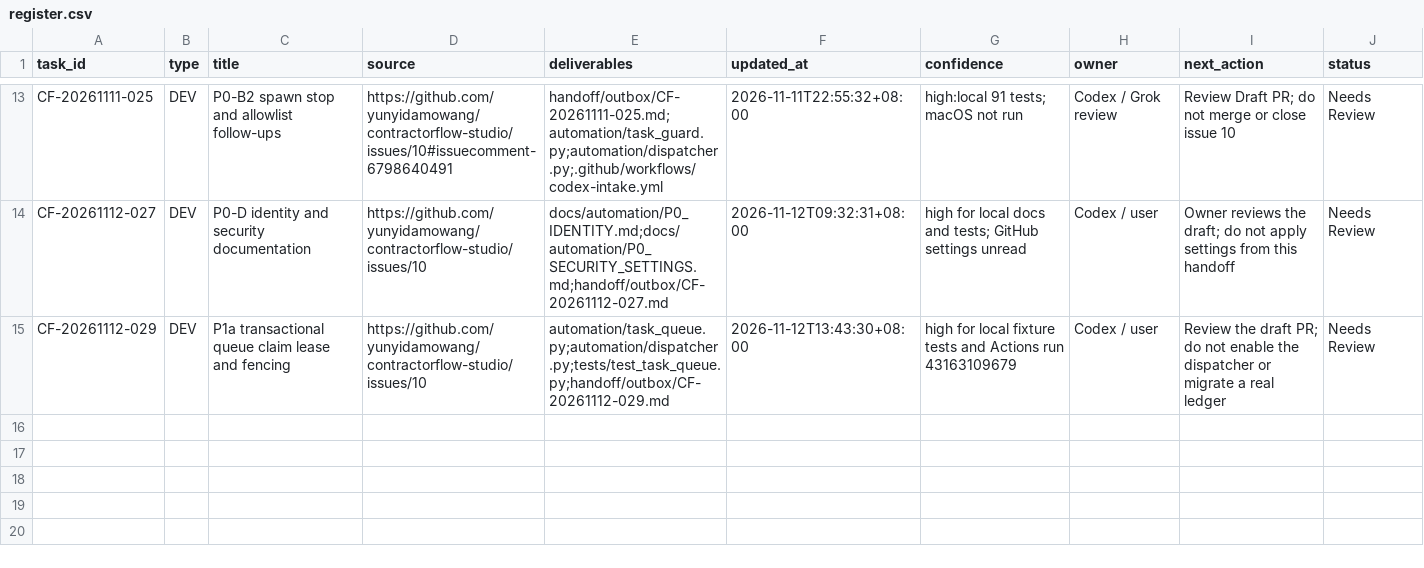
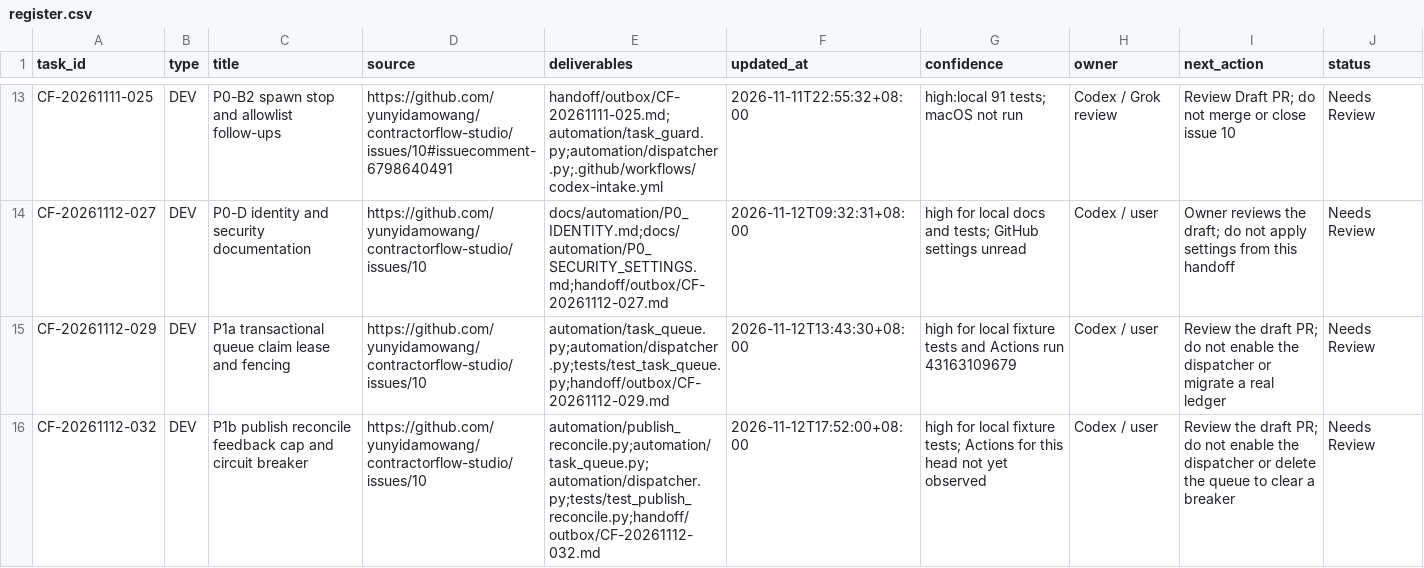
Before and after one commit to yunyidamowang/contractorflow-studio, a CSV file: handoff/register.csv, drawn as a sheet; only a part is shown, gaps mark what is left out.

```diff
--- a/handoff/register.csv
+++ b/handoff/register.csv
@@ -15 +15,2 @@ CF-20261112-027,DEV,P0-D identity and security documentation,https://github.com/
 CF-20261112-029,DEV,P1a transactional queue claim lease and fencing,https://github.com/yunyidamowang/contractorflow-studio/issues/10,automation/task_queue.py;automation/dispatcher.py;tests/test_task_queue.py;handoff/outbox/CF-20261112-029.md,2026-11-12T13:43:30+08:00,high for local fixture tests and Actions run 43163109679,Codex / user,Review the draft PR; do not enable the dispatcher or migrate a real ledger,Needs Review
+CF-20261112-032,DEV,P1b publish reconcile feedback cap and circuit breaker,https://github.com/yunyidamowang/contractorflow-studio/issues/10,automation/publish_reconcile.py;automation/task_queue.py;automation/dispatcher.py;tests/test_publish_reconcile.py;handoff/outbox/CF-20261112-032.md,2026-11-12T17:52:00+08:00,high for local fixture tests; Actions for this head not yet observed,Codex / user,Review the draft PR; do not enable the dispatcher or delete the queue to clear a breaker,Needs Review
```
Also changed, not shown: 10 other files.
